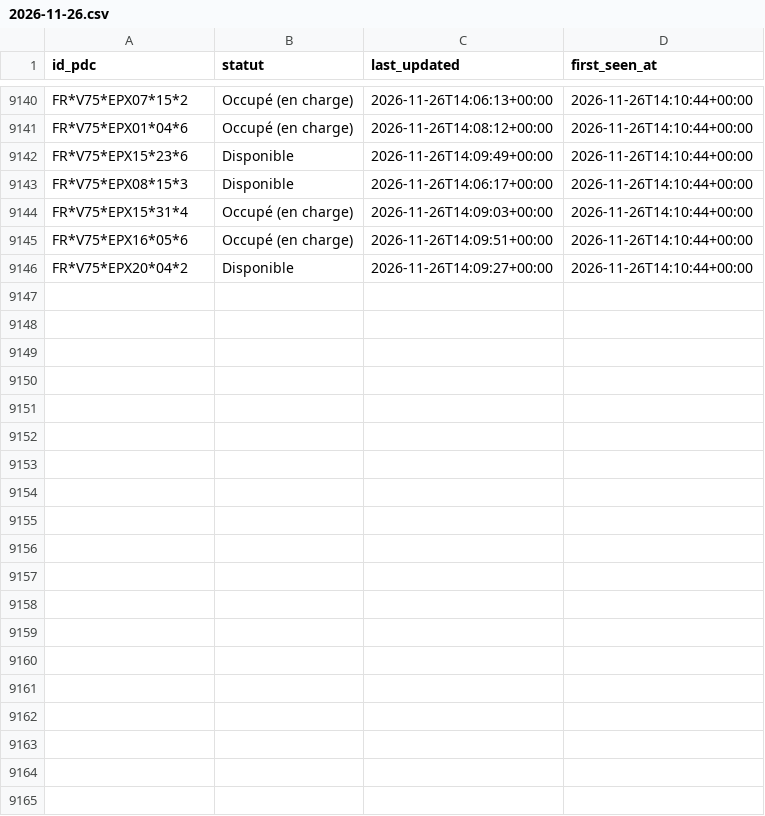
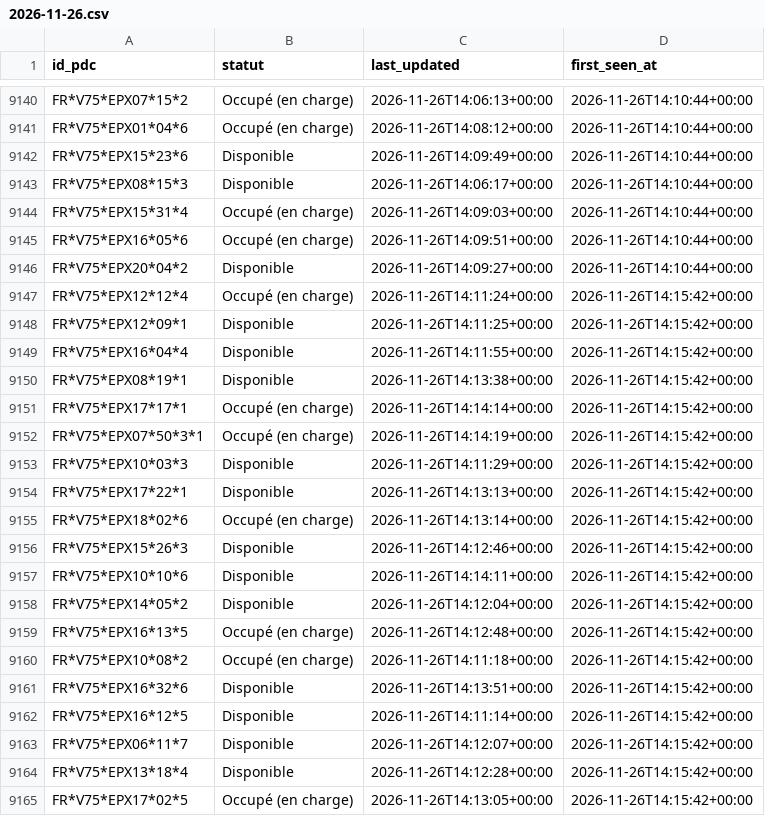
Before and after one commit to RimeAabil/belib-forecast, a CSV file: events/2026-11-26.csv, drawn as a sheet; only a part is shown, gaps mark what is left out; the diff covers the shown part only.

```diff
--- a/events/2026-11-26.csv
+++ b/events/2026-11-26.csv
@@ -9146 +9146,20 @@ FR*V75*EPX16*05*6,Occupé (en charge),2026-11-26T14:09:51+00:00,2026-11-26T14:10
 FR*V75*EPX20*04*2,Disponible,2026-11-26T14:09:27+00:00,2026-11-26T14:10:44+00:00
+FR*V75*EPX12*12*4,Occupé (en charge),2026-11-26T14:11:24+00:00,2026-11-26T14:15:42+00:00
+FR*V75*EPX12*09*1,Disponible,2026-11-26T14:11:25+00:00,2026-11-26T14:15:42+00:00
+FR*V75*EPX16*04*4,Disponible,2026-11-26T14:11:55+00:00,2026-11-26T14:15:42+00:00
+FR*V75*EPX08*19*1,Disponible,2026-11-26T14:13:38+00:00,2026-11-26T14:15:42+00:00
+FR*V75*EPX17*17*1,Occupé (en charge),2026-11-26T14:14:14+00:00,2026-11-26T14:15:42+00:00
+FR*V75*EPX07*50*3*1,Occupé (en charge),2026-11-26T14:14:19+00:00,2026-11-26T14:15:42+00:00
+FR*V75*EPX10*03*3,Disponible,2026-11-26T14:11:29+00:00,2026-11-26T14:15:42+00:00
+FR*V75*EPX17*22*1,Disponible,2026-11-26T14:13:13+00:00,2026-11-26T14:15:42+00:00
+FR*V75*EPX18*02*6,Occupé (en charge),2026-11-26T14:13:14+00:00,2026-11-26T14:15:42+00:00
+FR*V75*EPX15*26*3,Disponible,2026-11-26T14:12:46+00:00,2026-11-26T14:15:42+00:00
+FR*V75*EPX10*10*6,Disponible,2026-11-26T14:14:11+00:00,2026-11-26T14:15:42+00:00
+FR*V75*EPX14*05*2,Disponible,2026-11-26T14:12:04+00:00,2026-11-26T14:15:42+00:00
+FR*V75*EPX16*13*5,Occupé (en charge),2026-11-26T14:12:48+00:00,2026-11-26T14:15:42+00:00
+FR*V75*EPX10*08*2,Occupé (en charge),2026-11-26T14:11:18+00:00,2026-11-26T14:15:42+00:00
+FR*V75*EPX16*32*6,Disponible,2026-11-26T14:13:51+00:00,2026-11-26T14:15:42+00:00
+FR*V75*EPX16*12*5,Disponible,2026-11-26T14:11:14+00:00,2026-11-26T14:15:42+00:00
+FR*V75*EPX06*11*7,Disponible,2026-11-26T14:12:07+00:00,2026-11-26T14:15:42+00:00
+FR*V75*EPX13*18*4,Disponible,2026-11-26T14:12:28+00:00,2026-11-26T14:15:42+00:00
+FR*V75*EPX17*02*5,Occupé (en charge),2026-11-26T14:13:05+00:00,2026-11-26T14:15:42+00:00
```
Also changed, not shown: 30 added rows elsewhere in this file, points.csv, runs.csv, 1 other file.
